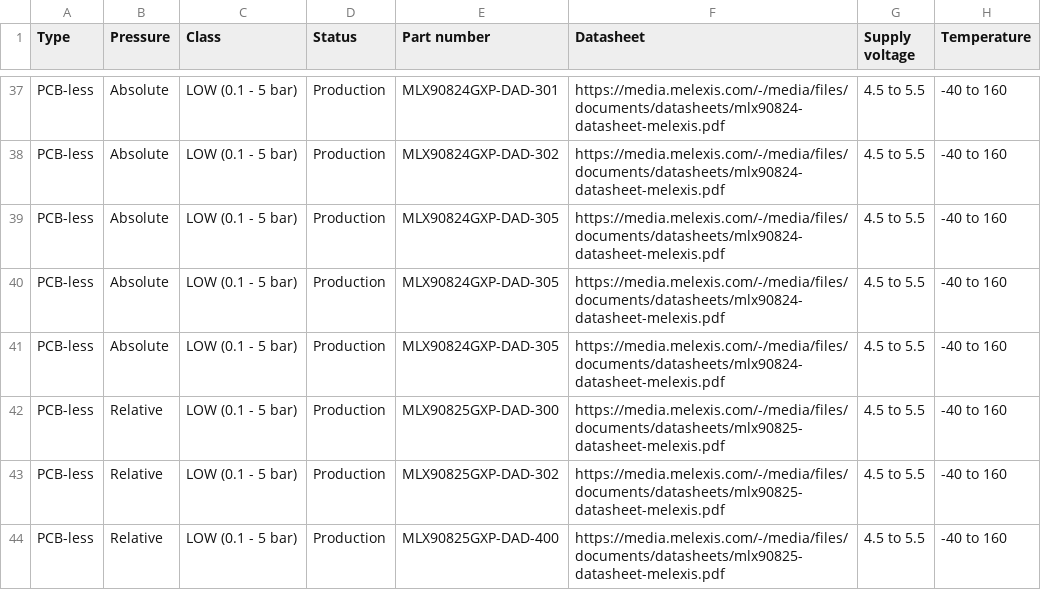
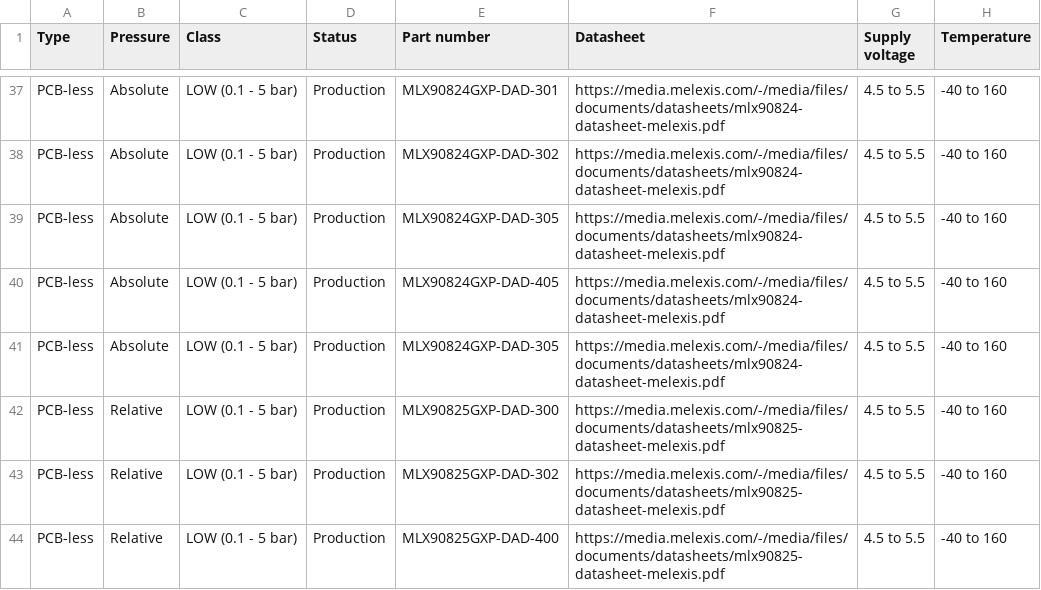
Before and after one commit to MelexisBC/Wizard--Pressure-Sensor-ICs-Data, a CSV file: Pressure-Sensor-ICs-Wizard-Data.csv, drawn as a sheet; only a part is shown, gaps mark what is left out; the diff names each change by its address in the sheet, - before the commit and + after, or states it on an @@ line.

Commit message:
Wizard - Pressure sensor ICs - Google sheet updated

```diff
--- a/Pressure-Sensor-ICs-Wizard-Data.csv
+++ b/Pressure-Sensor-ICs-Wizard-Data.csv
-E40 (Part number): MLX90824GXP-DAD-305
+E40 (Part number): MLX90824GXP-DAD-405
```
